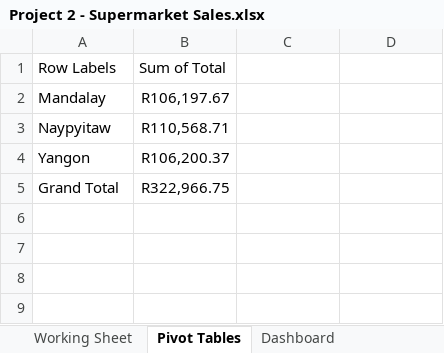
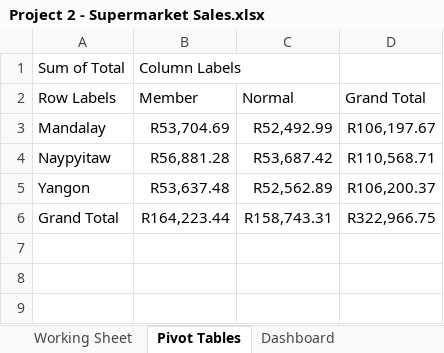
Before and after one commit to megannyabvudzi/my-portfolio, an Excel workbook: Project 2 - Supermarket Sales.xlsx, sheet Pivot Tables, drawn as a sheet; only a part is shown; values as stored, in another font and other column widths than the file's, no borders; charts and pictures not drawn; removed rows and columns are numbered as before the commit, all else as after; the diff names each change by its address in the sheet, - before the commit and + after, or states it on an @@ line.

Commit message:
Updated Project 2 file

```diff
--- a/Project 2 - Supermarket Sales.xlsx (sheet Pivot Tables)
+++ b/Project 2 - Supermarket Sales.xlsx (sheet Pivot Tables)
-row 1: Row Labels | Sum of Total
+row 1: Sum of Total | Column Labels
+row 2: Row Labels | Member | Normal | Grand Total
-B3: R106,197.67
+B3: R53,704.69
-C3: (empty)
+C3: R52,492.99
-D3: (empty)
+D3: R106,197.67
-B4: R110,568.71
+B4: R56,881.28
-C4: (empty)
+C4: R53,687.42
-D4: (empty)
+D4: R110,568.71
-B5: R106,200.37
+B5: R53,637.48
-C5: (empty)
+C5: R52,562.89
-D5: (empty)
+D5: R106,200.37
-B6: R322,966.75
+B6: R164,223.44
-C6: (empty)
+C6: R158,743.31
-D6: (empty)
+D6: R322,966.75
-row 6: (empty)
```
Also changed, not shown: charts or pictures.
